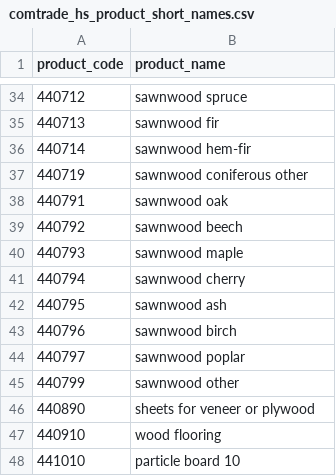
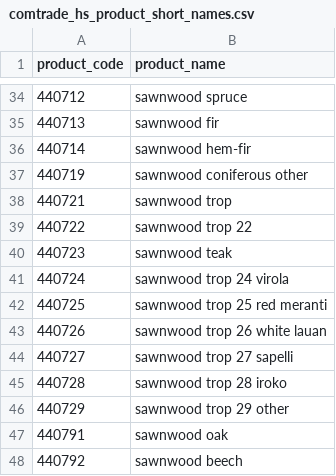
Before and after one commit to paulrougieux/biotrade, a CSV file: biotrade/config_data/comtrade_hs_product_short_names.csv, drawn as a sheet; only a part is shown, gaps mark what is left out; the shorter side is filled out with more unchanged rows; the diff names each change by its address in the sheet, - before the commit and + after, or states it on an @@ line.

Commit message:
Add sawnwood product short names and not other specified country codes to their matching continent name

```diff
--- a/biotrade/config_data/comtrade_hs_product_short_names.csv
+++ b/biotrade/config_data/comtrade_hs_product_short_names.csv
+row 38: 440721 | sawnwood trop
+row 39: 440722 | sawnwood trop 22
+row 40: 440723 | sawnwood teak
+row 41: 440724 | sawnwood trop 24 virola
+row 42: 440725 | sawnwood trop 25 red meranti
+row 43: 440726 | sawnwood trop 26 white lauan
+row 44: 440727 | sawnwood trop 27 sapelli
+row 45: 440728 | sawnwood trop 28 iroko
+row 46: 440729 | sawnwood trop 29 other
```
Also changed, not shown: biotrade/config_data/faostat_country_groups.csv.
